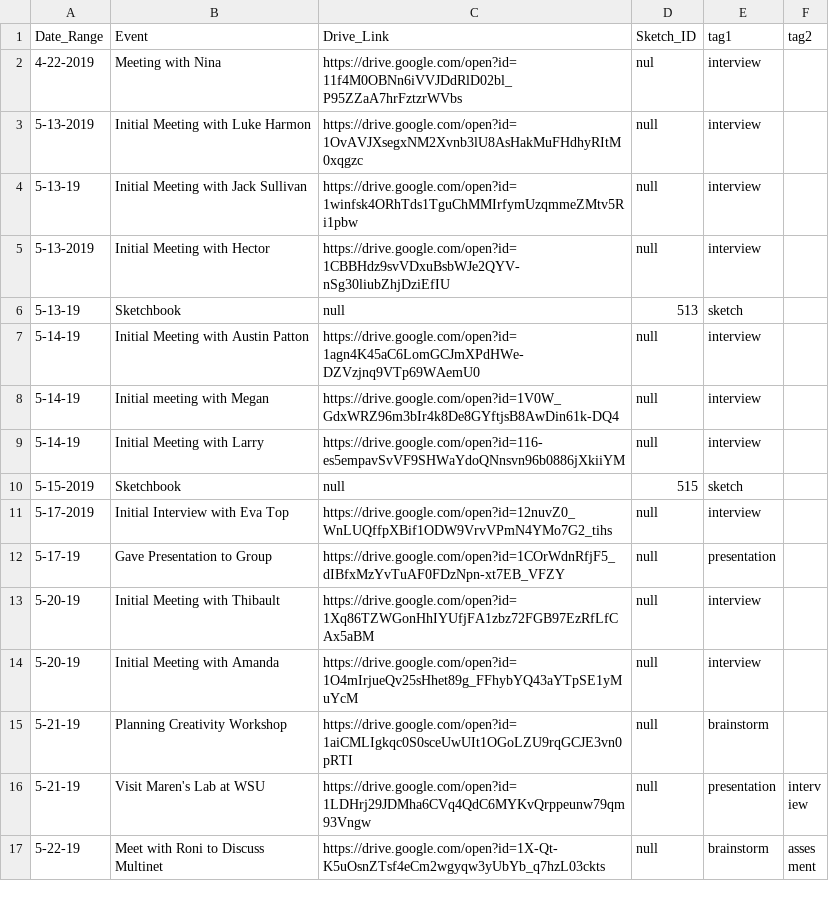
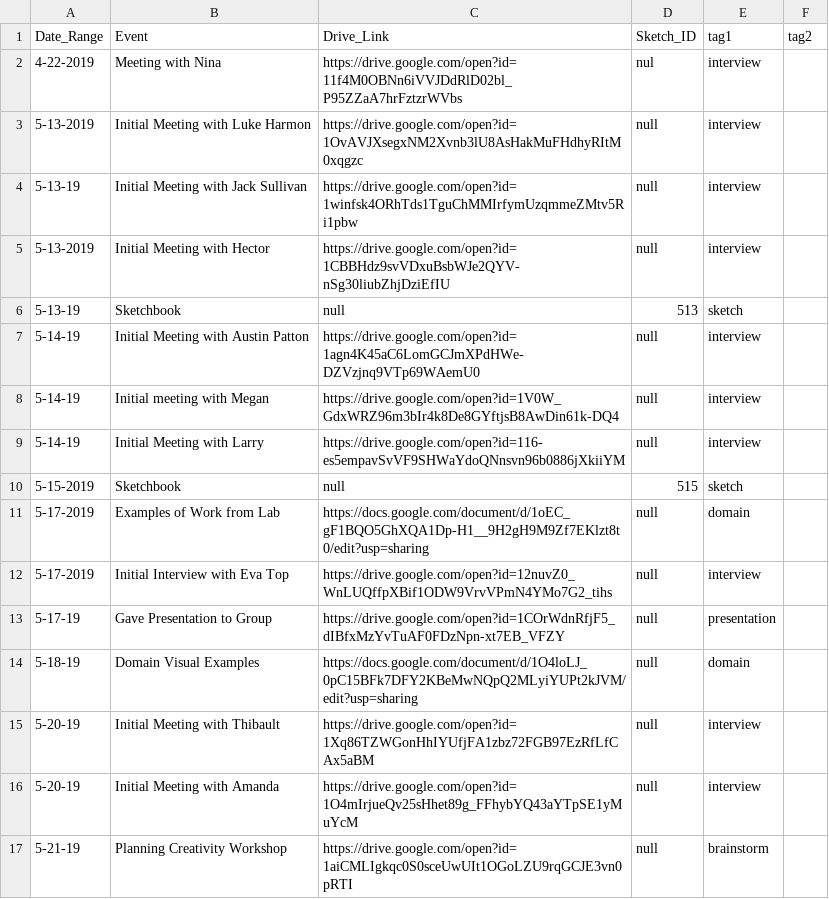
Before and after one commit to visdesignlab/trrrace, a CSV file: public/data/timeline.csv, drawn as a sheet; only a part is shown; the shorter side is filled out with more unchanged rows; the diff covers the shown part only; the diff names each change by its address in the sheet, - before the commit and + after, or states it on an @@ line.

```diff
--- a/public/data/timeline.csv
+++ b/public/data/timeline.csv
+row 11: 5-17-2019 | Examples of Work from Lab | https://docs.google.com/document/d/1oEC_gF1BQO5GhXQA1Dp-H1__9H2gH9M9Zf7EKlzt8t0/edit?usp=sharing | null | domain
+row 14: 5-18-19 | Domain Visual Examples | https://docs.google.com/document/d/1O4loLJ_0pC15BFk7DFY2KBeMwNQpQ2MLyiYUPt2kJVM/edit?usp=sharing | null | domain
```
Also changed, not shown: 6 added rows elsewhere in this file, 3 other files.
